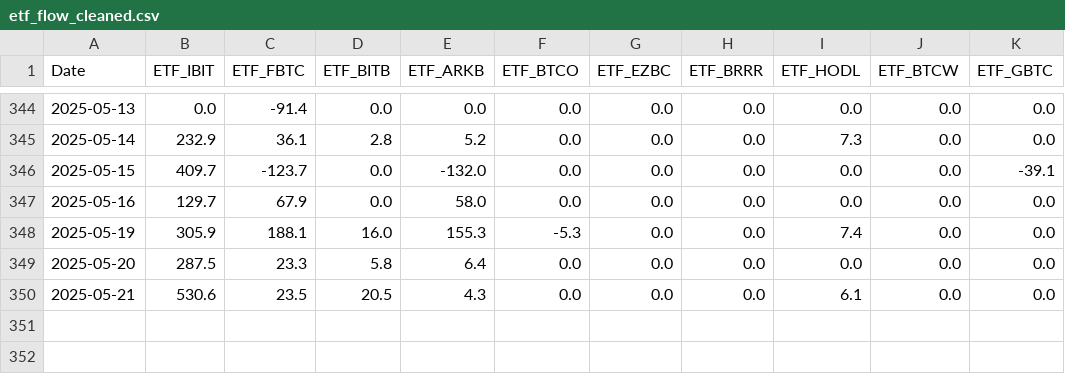
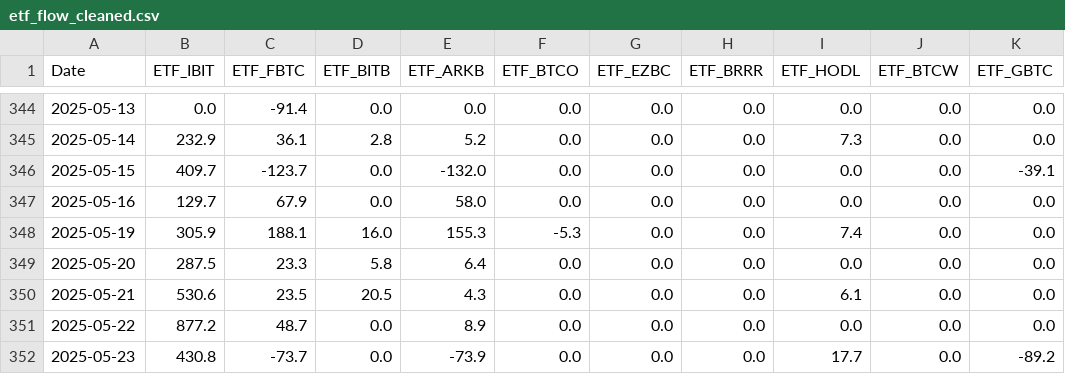
Before and after one commit to Marc-Seger/btc-price-predictor-app, a CSV file: data/etf_flow_cleaned.csv, drawn as a sheet; only a part is shown, gaps mark what is left out; the diff names each change by its address in the sheet, - before the commit and + after, or states it on an @@ line.

Commit message:
update data

```diff
--- a/data/etf_flow_cleaned.csv
+++ b/data/etf_flow_cleaned.csv
+row 351: 2025-05-22 | 877.2 | 48.7 | 0.0 | 8.9 | 0.0 | 0.0 | 0.0 | 0.0 | 0.0 | 0.0
+row 352: 2025-05-23 | 430.8 | -73.7 | 0.0 | -73.9 | 0.0 | 0.0 | 0.0 | 17.7 | 0.0 | -89.2
```
Also changed, not shown: data/multiTimeline.csv.
